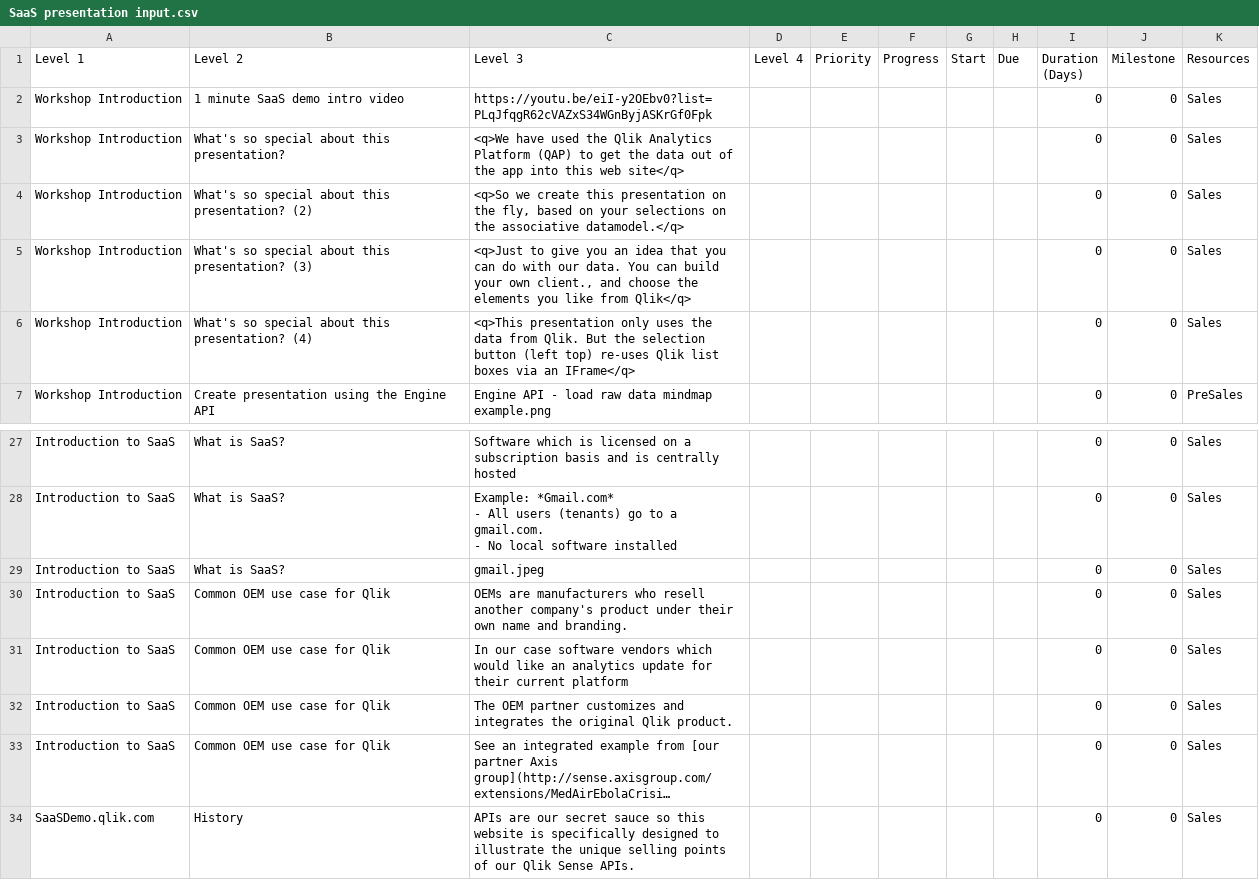
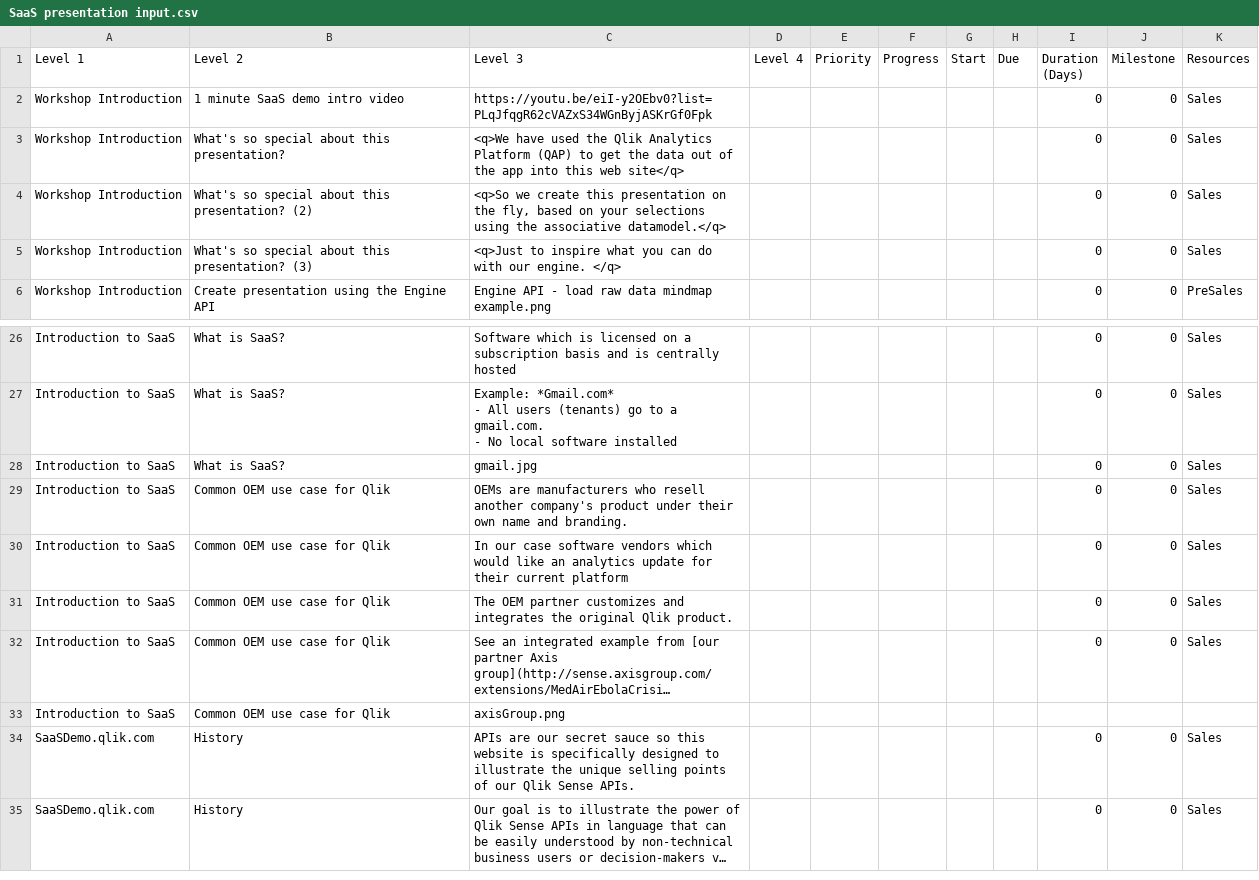
Before and after one commit to QHose/QRSMeteor, a CSV file: Sense Demo materials/SaaS presentation input.csv, drawn as a sheet; only a part is shown, gaps mark what is left out; the shorter side is filled out with more unchanged rows; long unchanged cells end in …; removed rows and columns are numbered as before the commit, all else as after; the diff names each change by its address in the sheet, - before the commit and + after, or states it on an @@ line.

```diff
--- a/Sense Demo materials/SaaS presentation input.csv
+++ b/Sense Demo materials/SaaS presentation input.csv
-C4 (Level 3): …your selections on the associative…
+C4 (Level 3): …your selections using the associative…
-C5 (Level 3): <q>Just to give you an idea that you can do with our data. You can build your own client., and choose the elements you like from Qlik</q>
+C5 (Level 3): <q>Just to inspire what you can do with our engine. </q>
-row 6: Workshop Introduction | What's so special about this presentation? (4) | <q>This presentation only uses the data from Qlik. But the selection button (left top) re-uses Qlik list boxes via an IFrame</q> |  |  |  |  |  | 0 | 0 | Sales
-C28 (Level 3): gmail.jpeg
+C28 (Level 3): gmail.jpg
+row 33: Introduction to SaaS | Common OEM use case for Qlik | axisGroup.png
```
Also changed, not shown: 1 other file.
